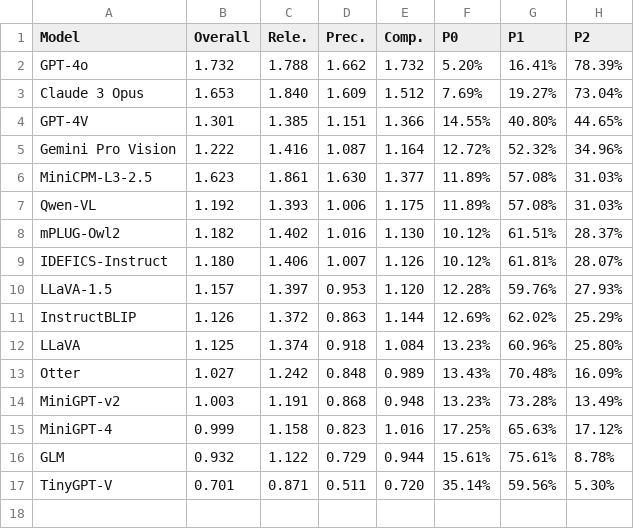
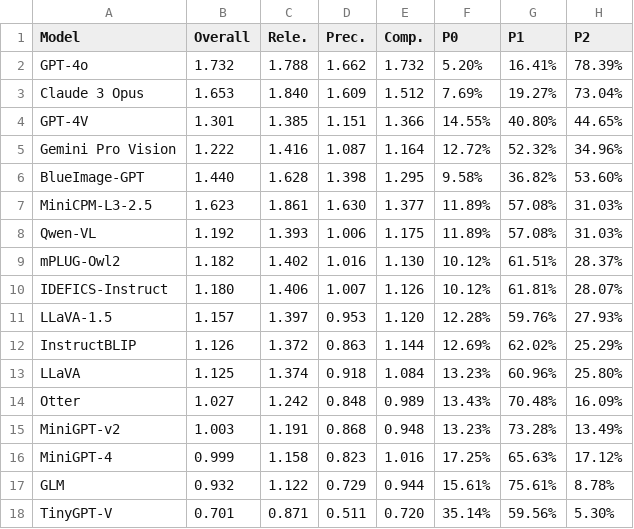
Before and after one commit to aesbench/aesbench.github.io, a CSV file: static/AesI_result.csv, drawn as a sheet; the diff names each change by its address in the sheet, - before the commit and + after, or states it on an @@ line.

```diff
--- a/static/AesI_result.csv
+++ b/static/AesI_result.csv
+row 6: BlueImage-GPT | 1.440 | 1.628 | 1.398 | 1.295 | 9.58% | 36.82% | 53.60%
```
Also changed, not shown: static/AesA_result.csv, static/AesE_result.csv, 1 other file.
